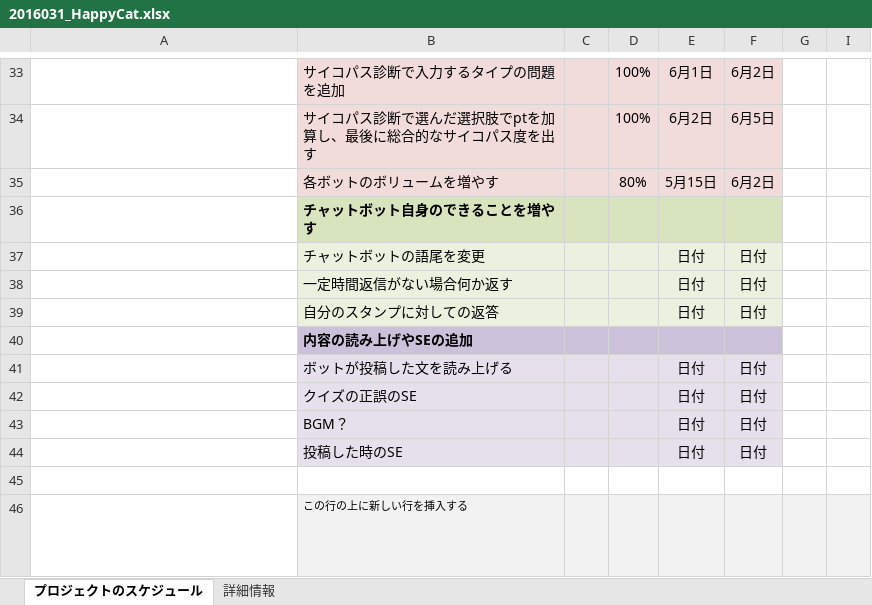
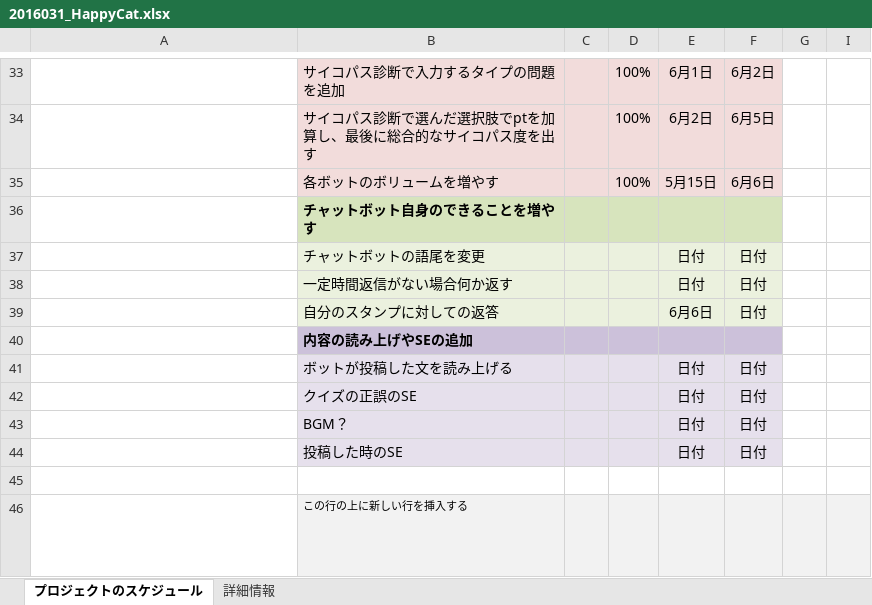
Before and after one commit to haru2016031/23_4, an Excel workbook: 2016031_HappyCat.xlsx, sheet プロジェクトのスケジュール, drawn as a sheet; only a part is shown, gaps mark what is left out; long unchanged cells end in …; values as stored, in another font and other column widths than the file's, no borders; conditional formats not drawn; the diff names each change by its address in the sheet, - before the commit and + after, or states it on an @@ line.

```diff
--- a/2016031_HappyCat.xlsx (sheet プロジェクトのスケジュール)
+++ b/2016031_HappyCat.xlsx (sheet プロジェクトのスケジュール)
-D35: 80%
+D35: 100%
-F35: 6月2日
+F35: 6月6日
-E39: 日付
+E39: 6月6日
```
Also changed, not shown: 4 other files.
